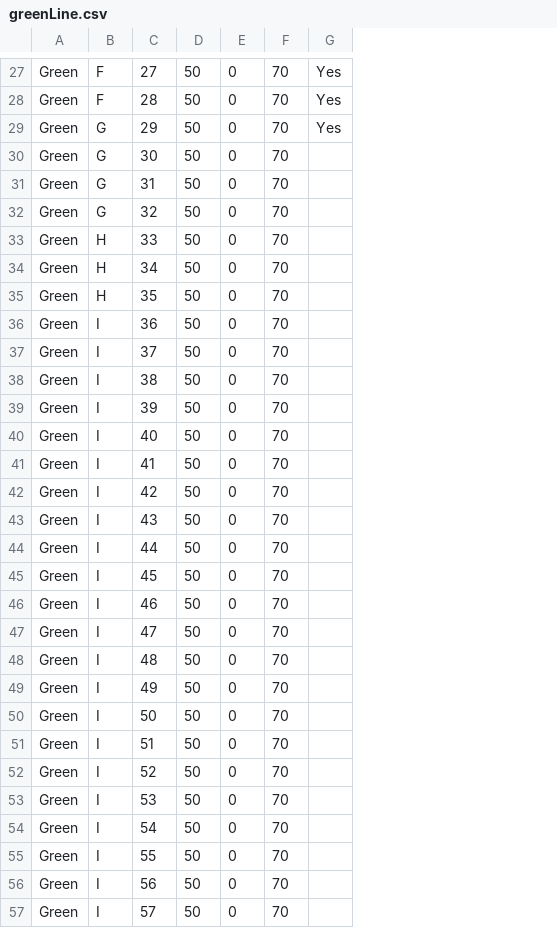
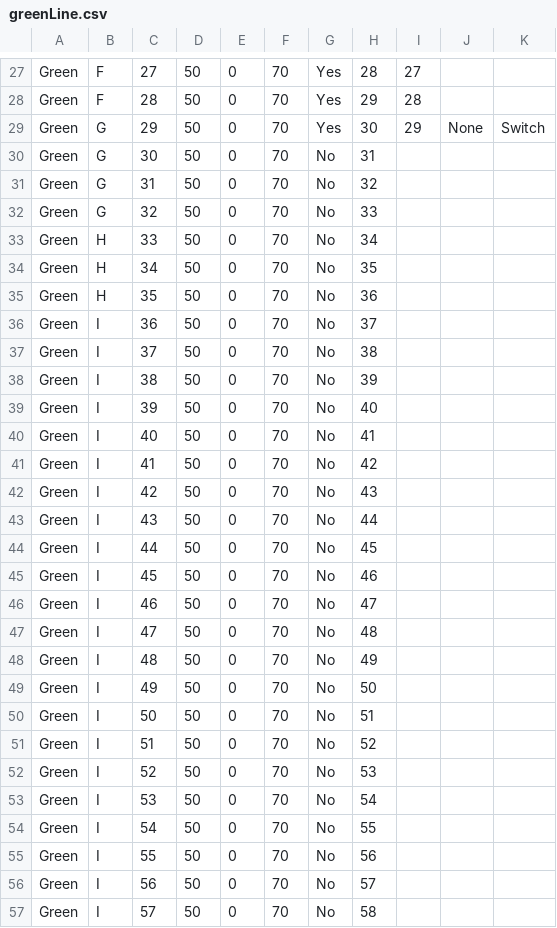
Before and after one commit to Kuhnmeister/Trains---Third-Rail, a CSV file: TrackModel/greenLine.csv, drawn as a sheet; only a part is shown, gaps mark what is left out; the diff covers the shown part only; the diff names each change by its address in the sheet, - before the commit and + after, or states it on an @@ line.

```diff
--- a/TrackModel/greenLine.csv
+++ b/TrackModel/greenLine.csv
+column H, rows 27-57: 28 | 29 | 30 | 31 | 32 | 33 | 34 | 35 | 36 | 37 | 38 | 39 | 40 | 41 | 42 | 43 | 44 | 45 | 46 | 47 | 48 | 49 | 50 | 51 | 52 | 53 | 54 | 55 | 56 | 57 | 58
+column I, rows 27-29: 27 | 28 | 29
+column J, row 29: None
+column K, row 29: Switch
-G30:G57: (empty)
+G30:G57: No
```
Also changed, not shown: 95 edited cells elsewhere in this file, 5 other files.
